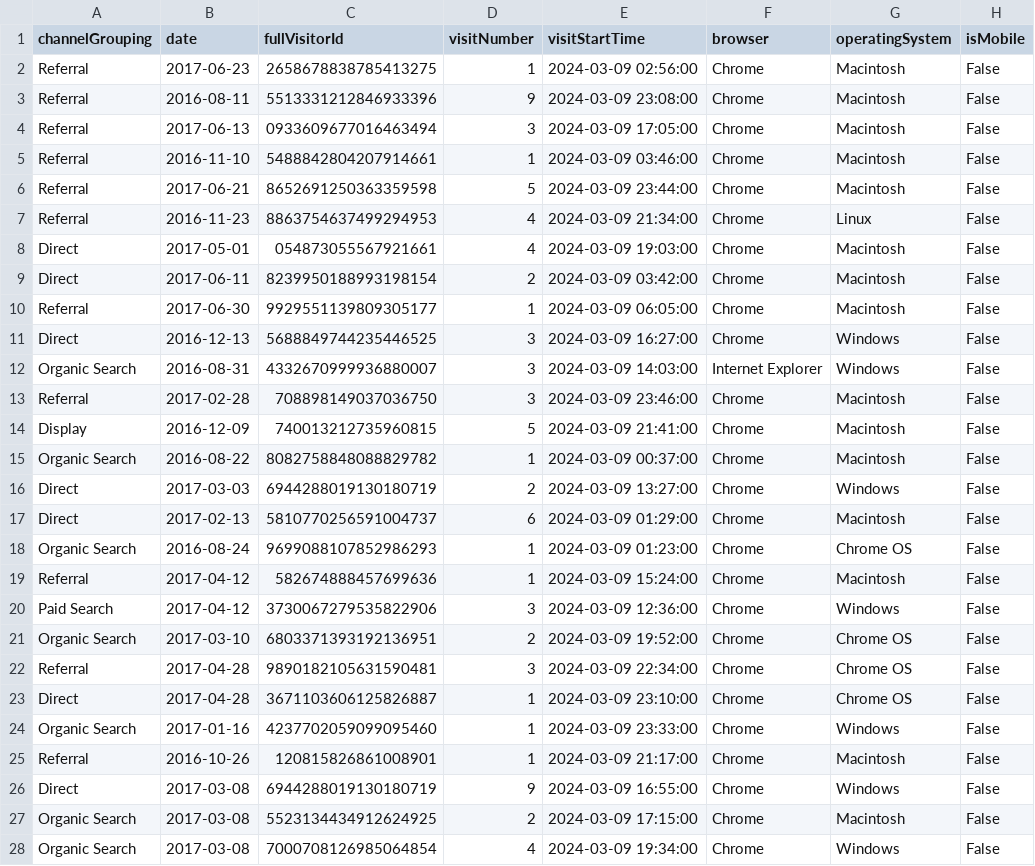
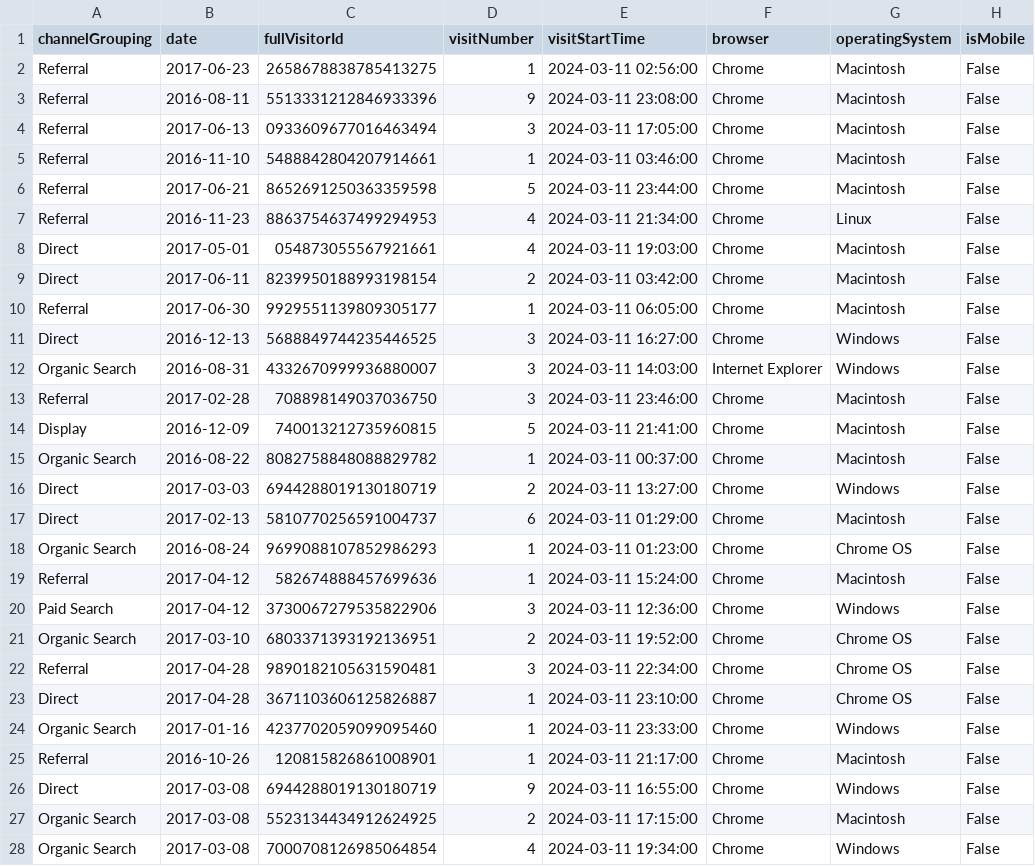
Before and after one commit to Bryan31004/Consumer_Spending_Prediction_ML, a CSV file: filtered_data.csv, drawn as a sheet; only a part is shown; the diff covers the shown part only; the diff names each change by its address in the sheet, - before the commit and + after, or states it on an @@ line.

```diff
--- a/filtered_data.csv
+++ b/filtered_data.csv
-E2 (visitStartTime): 2024-03-09 02:56:00
+E2 (visitStartTime): 2024-03-11 02:56:00
-E3 (visitStartTime): 2024-03-09 23:08:00
+E3 (visitStartTime): 2024-03-11 23:08:00
-E4 (visitStartTime): 2024-03-09 17:05:00
+E4 (visitStartTime): 2024-03-11 17:05:00
-E5 (visitStartTime): 2024-03-09 03:46:00
+E5 (visitStartTime): 2024-03-11 03:46:00
-E6 (visitStartTime): 2024-03-09 23:44:00
+E6 (visitStartTime): 2024-03-11 23:44:00
-E7 (visitStartTime): 2024-03-09 21:34:00
+E7 (visitStartTime): 2024-03-11 21:34:00
-E8 (visitStartTime): 2024-03-09 19:03:00
+E8 (visitStartTime): 2024-03-11 19:03:00
-E9 (visitStartTime): 2024-03-09 03:42:00
+E9 (visitStartTime): 2024-03-11 03:42:00
-E10 (visitStartTime): 2024-03-09 06:05:00
+E10 (visitStartTime): 2024-03-11 06:05:00
-E11 (visitStartTime): 2024-03-09 16:27:00
+E11 (visitStartTime): 2024-03-11 16:27:00
-E12 (visitStartTime): 2024-03-09 14:03:00
+E12 (visitStartTime): 2024-03-11 14:03:00
-E13 (visitStartTime): 2024-03-09 23:46:00
+E13 (visitStartTime): 2024-03-11 23:46:00
-E14 (visitStartTime): 2024-03-09 21:41:00
+E14 (visitStartTime): 2024-03-11 21:41:00
-E15 (visitStartTime): 2024-03-09 00:37:00
+E15 (visitStartTime): 2024-03-11 00:37:00
-E16 (visitStartTime): 2024-03-09 13:27:00
+E16 (visitStartTime): 2024-03-11 13:27:00
-E17 (visitStartTime): 2024-03-09 01:29:00
+E17 (visitStartTime): 2024-03-11 01:29:00
-E18 (visitStartTime): 2024-03-09 01:23:00
+E18 (visitStartTime): 2024-03-11 01:23:00
-E19 (visitStartTime): 2024-03-09 15:24:00
+E19 (visitStartTime): 2024-03-11 15:24:00
-E20 (visitStartTime): 2024-03-09 12:36:00
+E20 (visitStartTime): 2024-03-11 12:36:00
-E21 (visitStartTime): 2024-03-09 19:52:00
+E21 (visitStartTime): 2024-03-11 19:52:00
-E22 (visitStartTime): 2024-03-09 22:34:00
+E22 (visitStartTime): 2024-03-11 22:34:00
-E23 (visitStartTime): 2024-03-09 23:10:00
+E23 (visitStartTime): 2024-03-11 23:10:00
-E24 (visitStartTime): 2024-03-09 23:33:00
+E24 (visitStartTime): 2024-03-11 23:33:00
-E25 (visitStartTime): 2024-03-09 21:17:00
+E25 (visitStartTime): 2024-03-11 21:17:00
-E26 (visitStartTime): 2024-03-09 16:55:00
+E26 (visitStartTime): 2024-03-11 16:55:00
-E27 (visitStartTime): 2024-03-09 17:15:00
+E27 (visitStartTime): 2024-03-11 17:15:00
-E28 (visitStartTime): 2024-03-09 19:34:00
+E28 (visitStartTime): 2024-03-11 19:34:00
```
Also changed, not shown: 137 edited cells elsewhere in this file, 15 other files.
